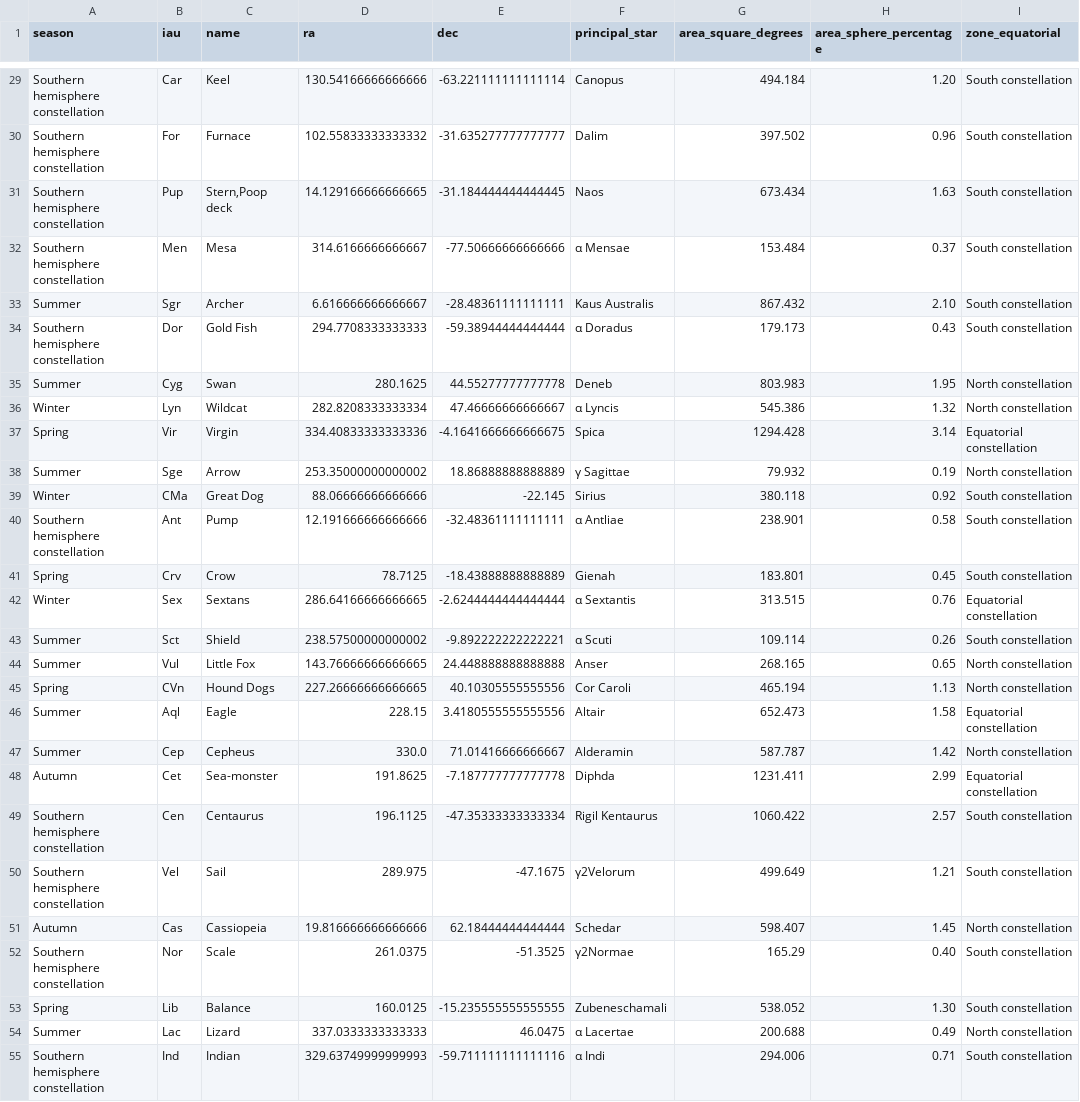
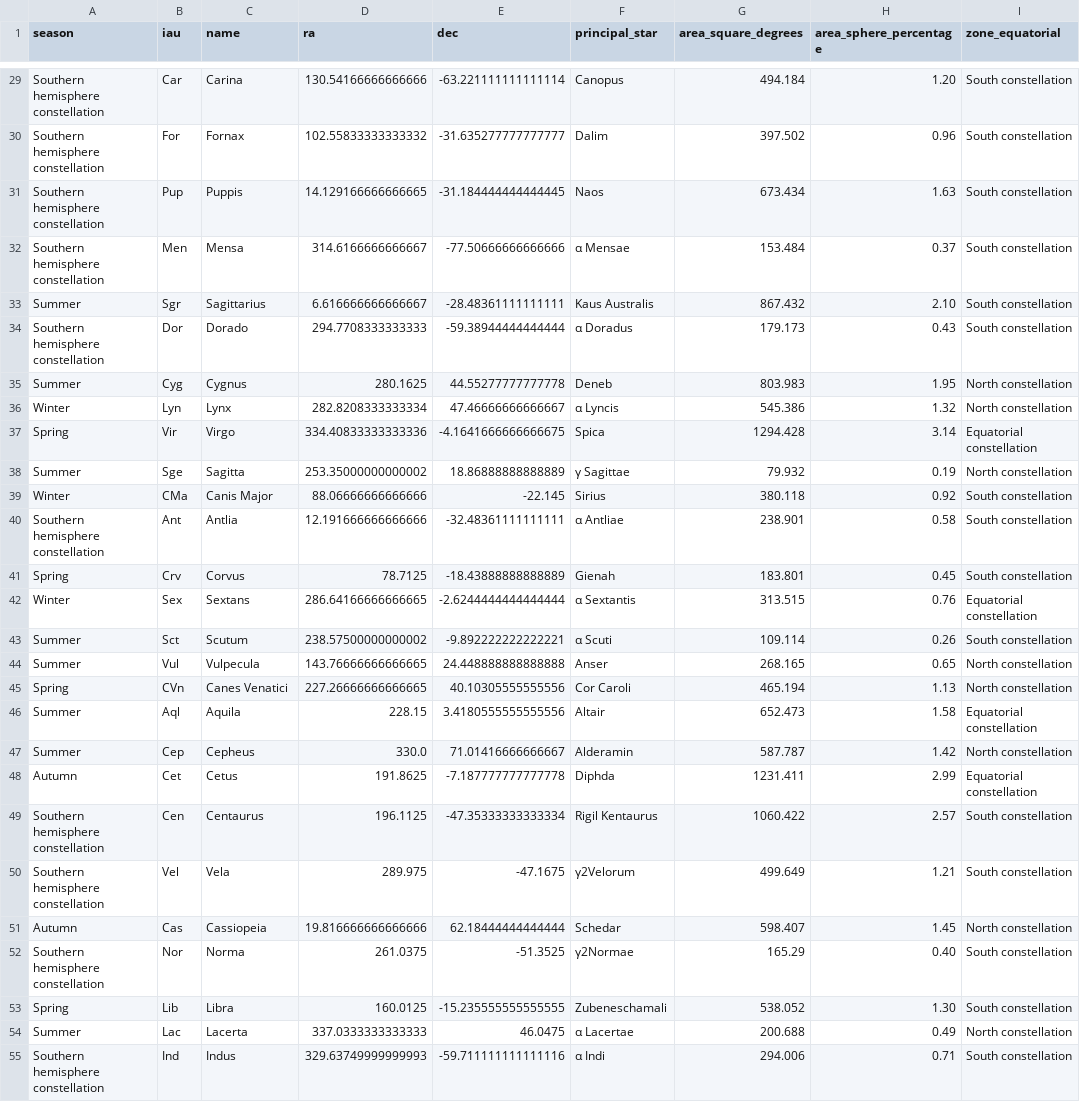
Before and after one commit to vitaliypopel/astrosky, a CSV file: datasets/constellations.csv, drawn as a sheet; only a part is shown, gaps mark what is left out; the diff covers the shown part only; the diff names each change by its address in the sheet, - before the commit and + after, or states it on an @@ line.

```diff
--- a/datasets/constellations.csv
+++ b/datasets/constellations.csv
-C29 (name): Keel
+C29 (name): Carina
-C30 (name): Furnace
+C30 (name): Fornax
-C31 (name): Stern,Poop deck
+C31 (name): Puppis
-C32 (name): Mesa
+C32 (name): Mensa
-C33 (name): Archer
+C33 (name): Sagittarius
-C34 (name): Gold Fish
+C34 (name): Dorado
-C35 (name): Swan
+C35 (name): Cygnus
-C36 (name): Wildcat
+C36 (name): Lynx
-C37 (name): Virgin
+C37 (name): Virgo
-C38 (name): Arrow
+C38 (name): Sagitta
-C39 (name): Great Dog
+C39 (name): Canis Major
-C40 (name): Pump
+C40 (name): Antlia
-C41 (name): Crow
+C41 (name): Corvus
-C43 (name): Shield
+C43 (name): Scutum
-C44 (name): Little Fox
+C44 (name): Vulpecula
-C45 (name): Hound Dogs
+C45 (name): Canes Venatici
-C46 (name): Eagle
+C46 (name): Aquila
-C48 (name): Sea-monster
+C48 (name): Cetus
-C50 (name): Sail
+C50 (name): Vela
-C52 (name): Scale
+C52 (name): Norma
-C53 (name): Balance
+C53 (name): Libra
-C54 (name): Lizard
+C54 (name): Lacerta
-C55 (name): Indian
+C55 (name): Indus
```
Also changed, not shown: 55 edited cells elsewhere in this file.
